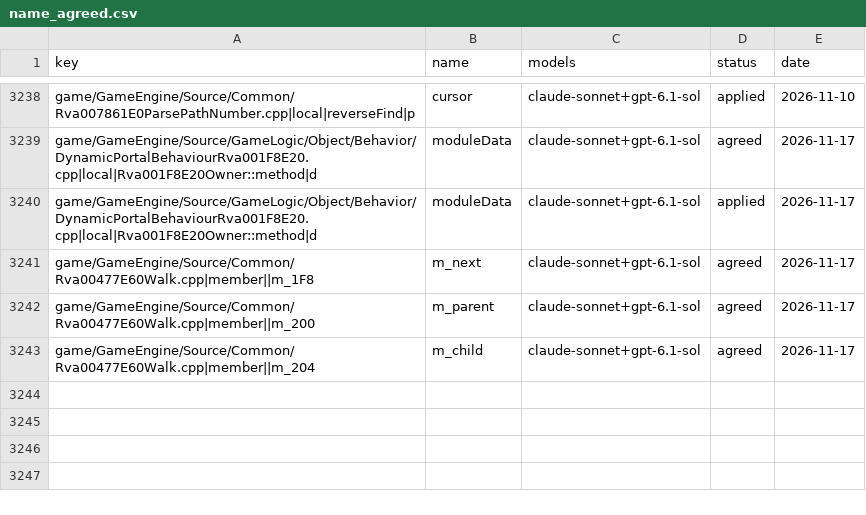
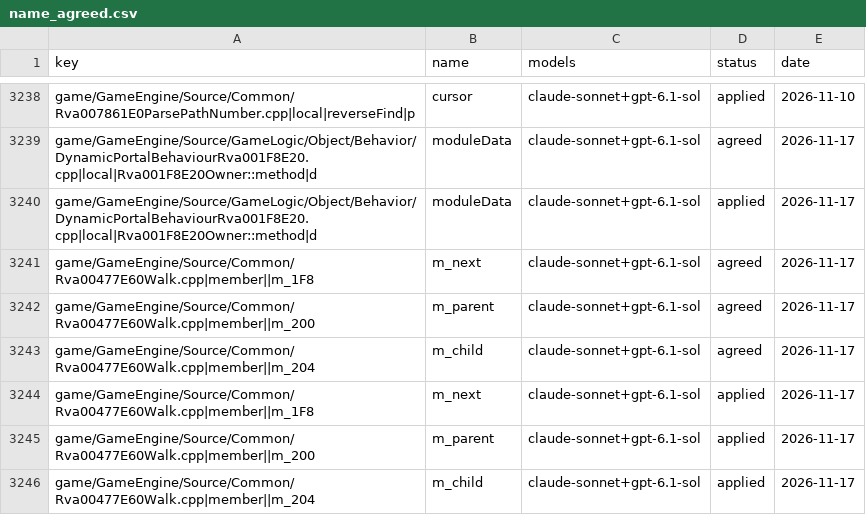
Before and after one commit to Open-BFME/Open-BFME-1, a CSV file: targets/game/reverse/name_agreed.csv, drawn as a sheet; only a part is shown, gaps mark what is left out; the diff names each change by its address in the sheet, - before the commit and + after, or states it on an @@ line.

Commit message:
name_lane: land 3 agreed name(s) in Rva00477E60Walk.cpp

```diff
--- a/targets/game/reverse/name_agreed.csv
+++ b/targets/game/reverse/name_agreed.csv
+row 3244: game/GameEngine/Source/Common/Rva00477E60Walk.cpp|member||m_1F8 | m_next | claude-sonnet+gpt-6.1-sol | applied | 2026-11-17
+row 3245: game/GameEngine/Source/Common/Rva00477E60Walk.cpp|member||m_200 | m_parent | claude-sonnet+gpt-6.1-sol | applied | 2026-11-17
+row 3246: game/GameEngine/Source/Common/Rva00477E60Walk.cpp|member||m_204 | m_child | claude-sonnet+gpt-6.1-sol | applied | 2026-11-17
```
Also changed, not shown: 1 other file.
